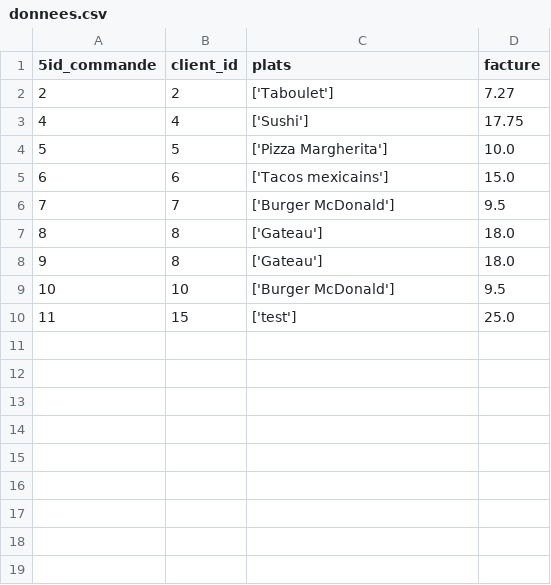
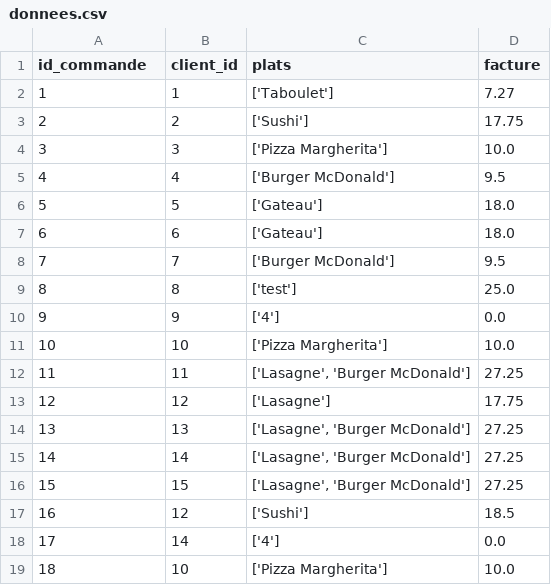
Before and after one commit to Julien-Sbth/Order-Manager-Restaurant-Python-JSON, a CSV file: Export/donnees.csv, drawn as a sheet.

```diff
--- a/Export/donnees.csv
+++ b/Export/donnees.csv
@@ -1,10 +1,19 @@
-5id_commande,client_id,plats,facture
-2,2,['Taboulet'],7.27
-4,4,['Sushi'],17.75
-5,5,['Pizza Margherita'],10.0
-6,6,['Tacos mexicains'],15.0
+id_commande,client_id,plats,facture
+1,1,['Taboulet'],7.27
+2,2,['Sushi'],17.75
+3,3,['Pizza Margherita'],10.0
+4,4,['Burger McDonald'],9.5
+5,5,['Gateau'],18.0
+6,6,['Gateau'],18.0
 7,7,['Burger McDonald'],9.5
-8,8,['Gateau'],18.0
-9,8,['Gateau'],18.0
-10,10,['Burger McDonald'],9.5
-11,15,['test'],25.0
+8,8,['test'],25.0
+9,9,['4'],0.0
+10,10,['Pizza Margherita'],10.0
+11,11,"['Lasagne', 'Burger McDonald']",27.25
+12,12,['Lasagne'],17.75
+13,13,"['Lasagne', 'Burger McDonald']",27.25
+14,14,"['Lasagne', 'Burger McDonald']",27.25
+15,15,"['Lasagne', 'Burger McDonald']",27.25
+16,12,['Sushi'],18.5
+17,14,['4'],0.0
+18,10,['Pizza Margherita'],10.0
```
Also changed, not shown: 5 other files.
